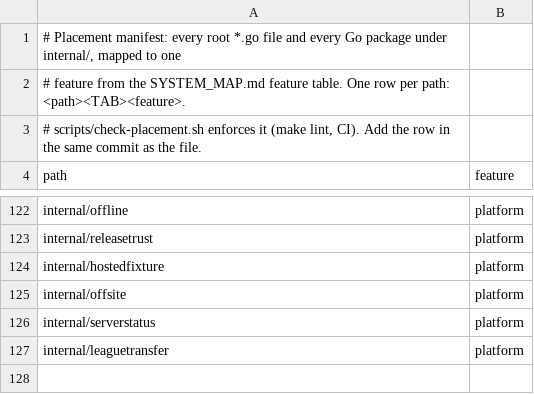
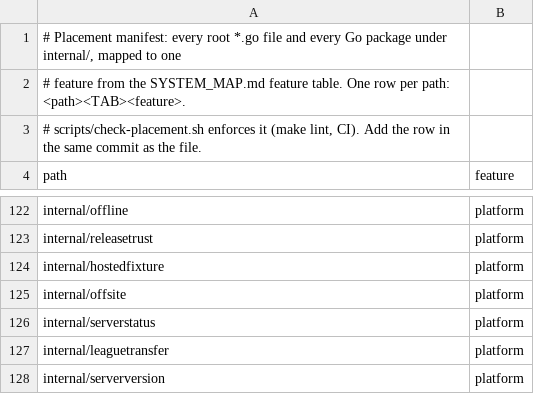
Before and after one commit to secureprospective/TheWarRoom, a TSV file: docs/architecture/placement.tsv, drawn as a sheet; only a part is shown, gaps mark what is left out; the diff names each change by its address in the sheet, - before the commit and + after, or states it on an @@ line.

Commit message:
Client/server 42: Safe server-first upgrades (#173)
* feat: import replay-verified leagues as inactive copies [AI-assisted]

* feat: fence and activate commissioner-confirmed league moves [AI-assisted]

* fix: report current authority on league import retries [AI-assisted]

* docs: record current transfer verification scope [AI-assisted]

* feat: establish server upgrade compatibility contract [AI-assisted]

* feat: complete stopped-service upgrade and recovery checks [AI-assisted]

* fix: verify CT upgrade and preserve updater signals [AI-assisted]

* test: cover pending WAL and newer restore refusal [AI-assisted]

```diff
--- a/docs/architecture/placement.tsv
+++ b/docs/architecture/placement.tsv
+row 128: internal/serverversion | platform
```
Also changed, not shown: 32 other files.
